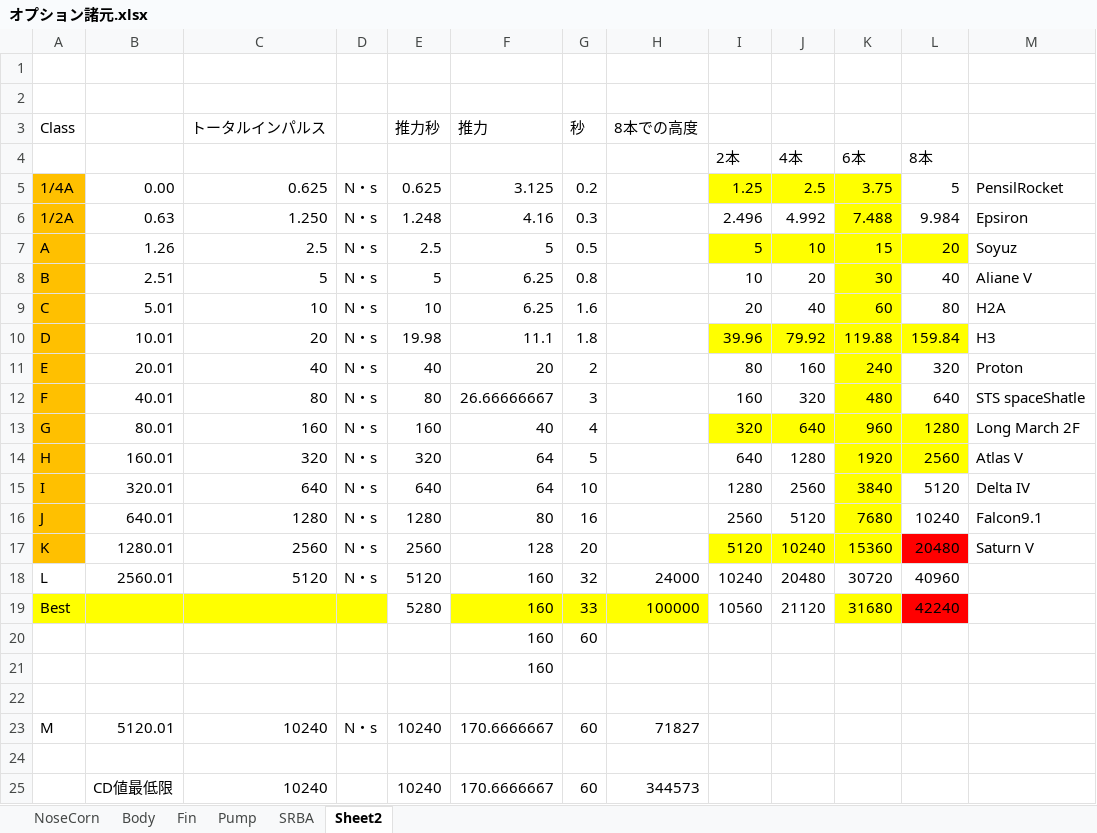
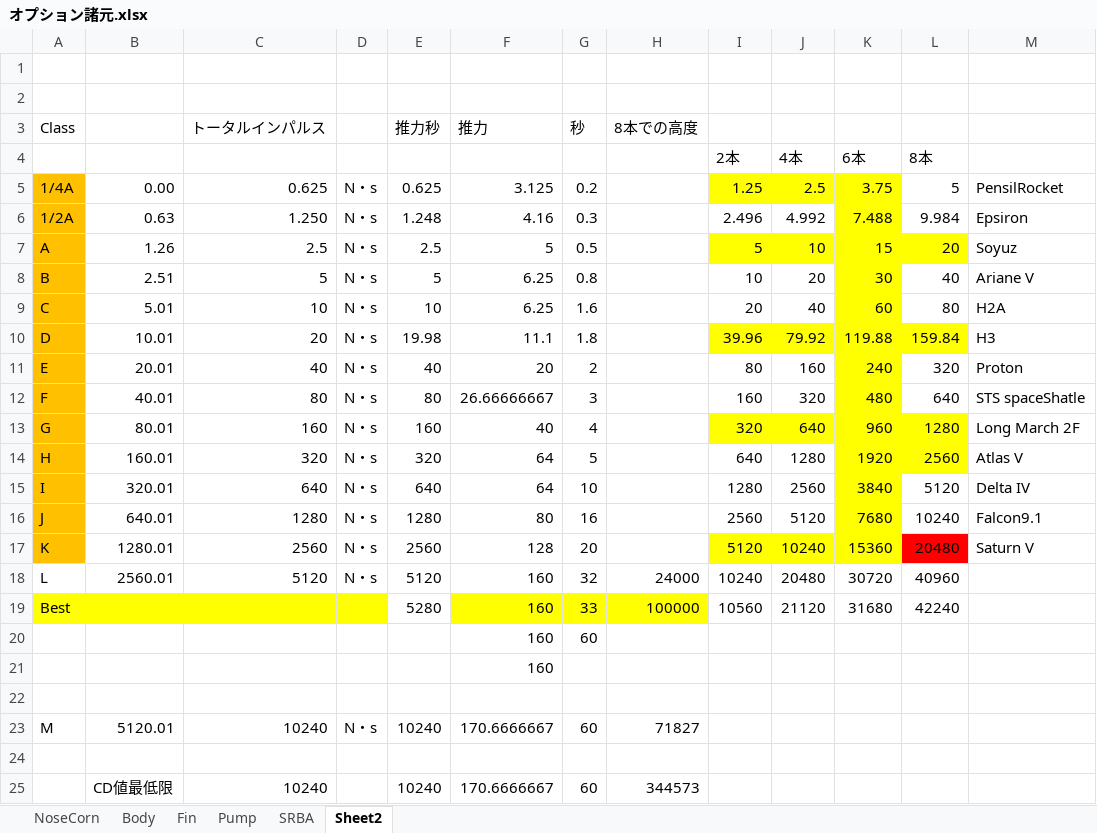
Before and after one commit to itoht2/petbottle, an Excel workbook: オプション諸元.xlsx, sheet Sheet2, drawn as a sheet; only a part is shown; values as stored, in another font and other column widths than the file's, no borders; charts and pictures not drawn; the diff names each change by its address in the sheet, - before the commit and + after, or states it on an @@ line.

```diff
--- a/オプション諸元.xlsx (sheet Sheet2)
+++ b/オプション諸元.xlsx (sheet Sheet2)
-M8: Aliane V
+M8: Ariane V
-K19 fill: #FFFF00
+K19 fill: none
-L19 fill: #FF0000
+L19 fill: none
```
Also changed, not shown: sheet SRBA, 7 other files.
